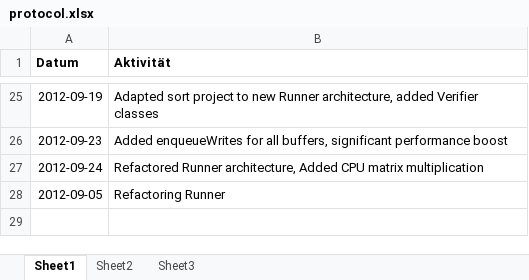
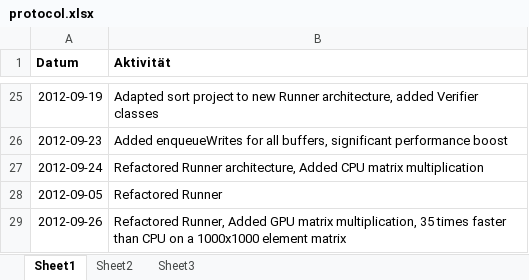
Before and after one commit to bernhardmgruber/bachelor_thesis, an Excel workbook: documents/protocol.xlsx, sheet Sheet1, drawn as a sheet; only a part is shown, gaps mark what is left out; values as stored, in another font and other column widths than the file's, no borders; the diff names each change by its address in the sheet, - before the commit and + after, or states it on an @@ line.

```diff
--- a/documents/protocol.xlsx (sheet Sheet1)
+++ b/documents/protocol.xlsx (sheet Sheet1)
-B28 (Aktivität): Refactoring Runner
+B28 (Aktivität): Refactored Runner
+row 29: 2012-09-26 | Refactored Runner, Added GPU matrix multiplication, 35 times faster than CPU on a 1000x1000 element matrix
```
